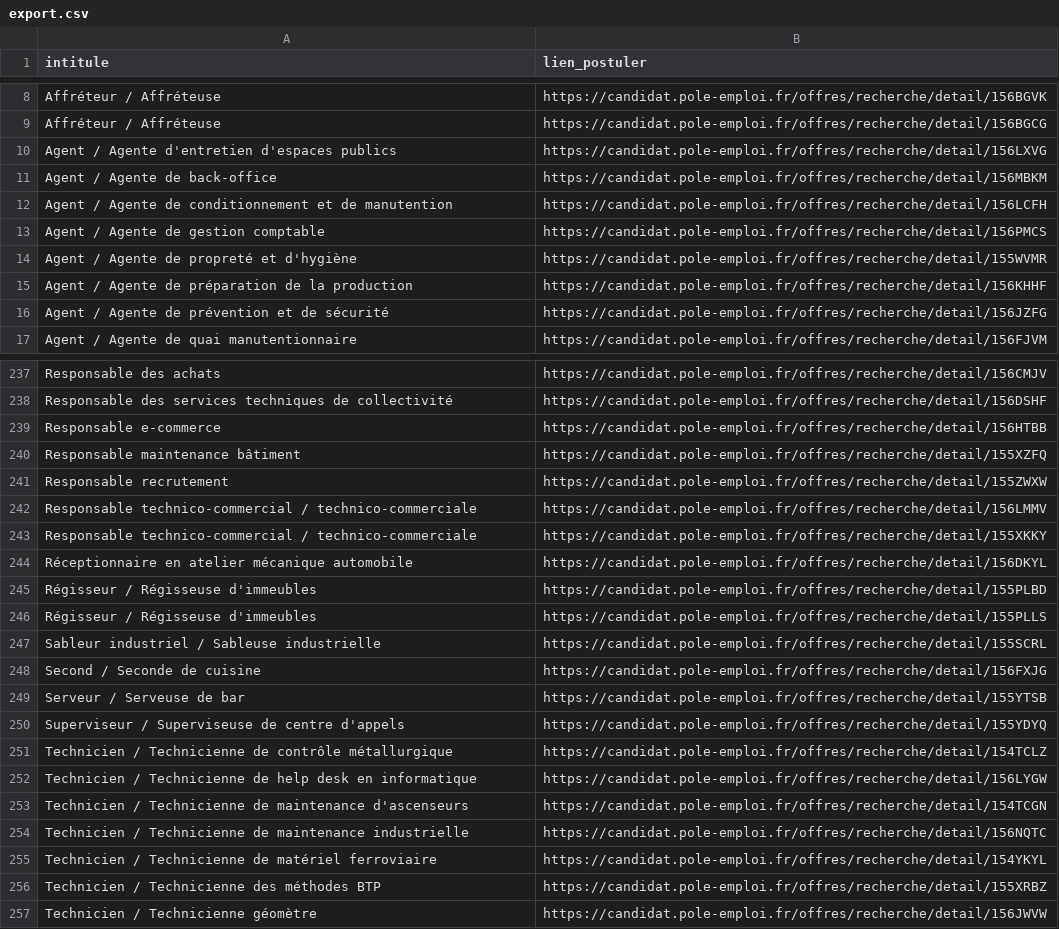
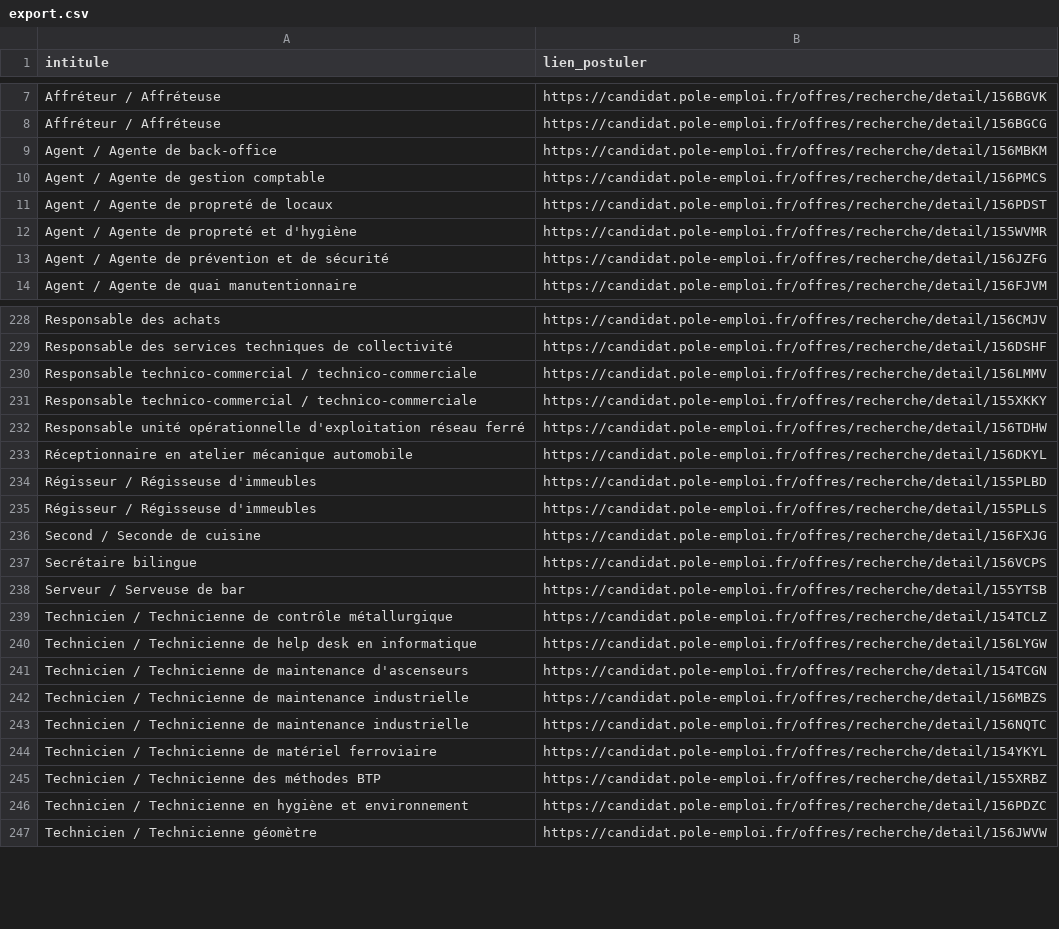
Before and after one commit to libkhadir/stats-tension-emploi-france, a CSV file: export.csv, drawn as a sheet; only a part is shown, gaps mark what is left out; removed rows and columns are numbered as before the commit, all else as after; the diff covers the shown part only; the diff names each change by its address in the sheet, - before the commit and + after, or states it on an @@ line.

```diff
--- a/export.csv
+++ b/export.csv
-row 10: Agent / Agente d'entretien d'espaces publics | https://candidat.pole-emploi.fr/offres/recherche/detail/156LXVG
-row 12: Agent / Agente de conditionnement et de manutention | https://candidat.pole-emploi.fr/offres/recherche/detail/156LCFH
+row 11: Agent / Agente de propreté de locaux | https://candidat.pole-emploi.fr/offres/recherche/detail/156PDST
-row 15: Agent / Agente de préparation de la production | https://candidat.pole-emploi.fr/offres/recherche/detail/156KHHF
-row 239: Responsable e-commerce | https://candidat.pole-emploi.fr/offres/recherche/detail/156HTBB
-row 240: Responsable maintenance bâtiment | https://candidat.pole-emploi.fr/offres/recherche/detail/155XZFQ
-row 241: Responsable recrutement | https://candidat.pole-emploi.fr/offres/recherche/detail/155ZWXW
+row 232: Responsable unité opérationnelle d'exploitation réseau ferré | https://candidat.pole-emploi.fr/offres/recherche/detail/156TDHW
-row 247: Sableur industriel / Sableuse industrielle | https://candidat.pole-emploi.fr/offres/recherche/detail/155SCRL
+row 237: Secrétaire bilingue | https://candidat.pole-emploi.fr/offres/recherche/detail/156VCPS
-row 250: Superviseur / Superviseuse de centre d'appels | https://candidat.pole-emploi.fr/offres/recherche/detail/155YDYQ
+row 242: Technicien / Technicienne de maintenance industrielle | https://candidat.pole-emploi.fr/offres/recherche/detail/156MBZS
+row 246: Technicien / Technicienne en hygiène et environnement | https://candidat.pole-emploi.fr/offres/recherche/detail/156PDZC
```
Also changed, not shown: 28 added rows, 34 removed rows and 9 edited cells elsewhere in this file.
